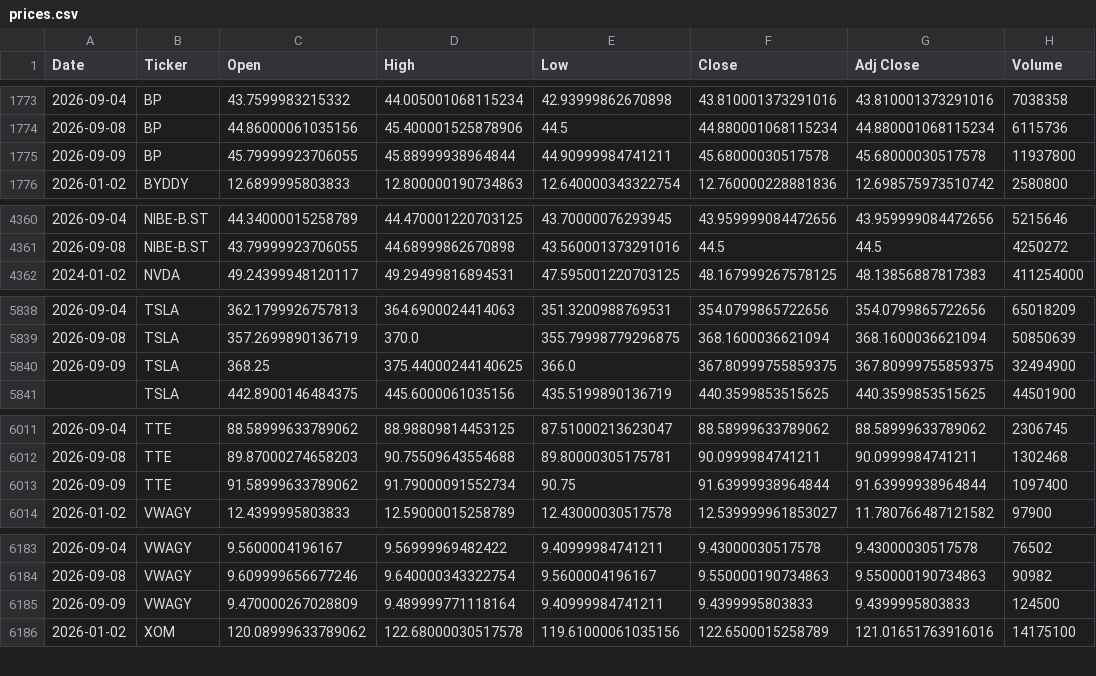
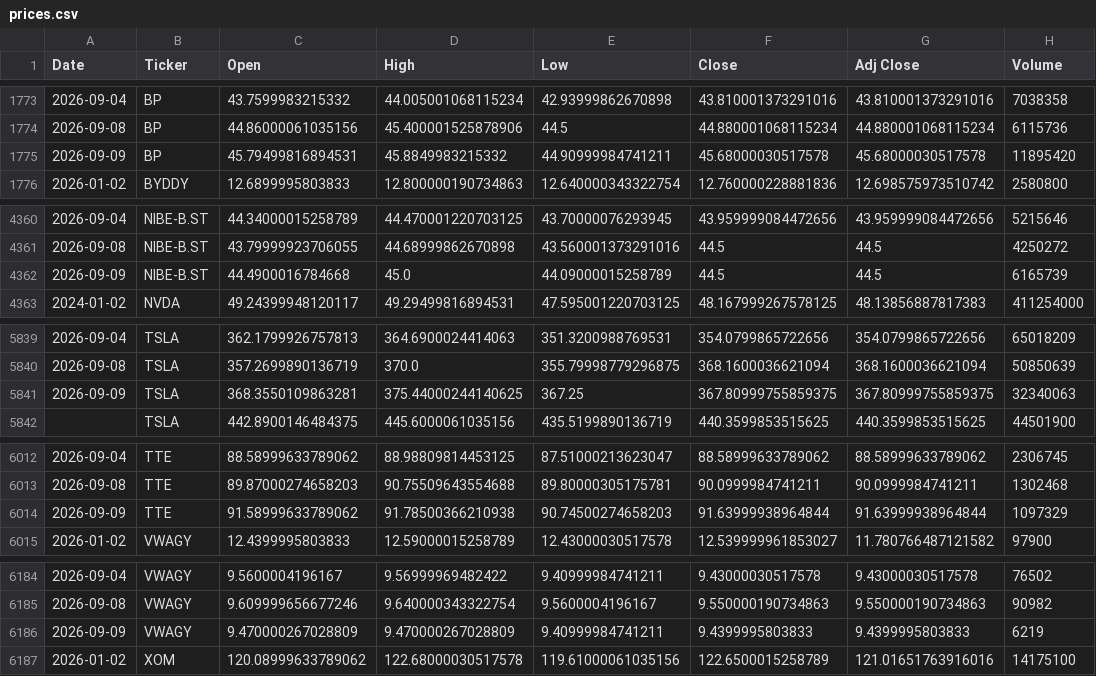
Before and after one commit to icengel91/WebMiningProject, a CSV file: data/raw/prices/prices.csv, drawn as a sheet; only a part is shown, gaps mark what is left out; the diff covers the shown part only.

```diff
--- a/data/raw/prices/prices.csv
+++ b/data/raw/prices/prices.csv
@@ -1774,3 +1774,3 @@ Date,Ticker,Open,High,Low,Close,Adj Close,Volume
 2026-09-08,BP,44.86000061035156,45.400001525878906,44.5,44.880001068115234,44.880001068115234,6115736
-2026-09-09,BP,45.79999923706055,45.88999938964844,44.90999984741211,45.68000030517578,45.68000030517578,11937800
+2026-09-09,BP,45.79499816894531,45.8849983215332,44.90999984741211,45.68000030517578,45.68000030517578,11895420
 2026-01-02,BYDDY,12.6899995803833,12.800000190734863,12.640000343322754,12.760000228881836,12.698575973510742,2580800
@@ -4361,2 +4361,3 @@ Date,Ticker,Open,High,Low,Close,Adj Close,Volume
 2026-09-08,NIBE-B.ST,43.79999923706055,44.68999862670898,43.560001373291016,44.5,44.5,4250272
+2026-09-09,NIBE-B.ST,44.4900016784668,45.0,44.09000015258789,44.5,44.5,6165739
 2024-01-02,NVDA,49.24399948120117,49.29499816894531,47.595001220703125,48.167999267578125,48.13856887817383,411254000
@@ -5839,3 +5840,3 @@ Date,Ticker,Open,High,Low,Close,Adj Close,Volume
 2026-09-08,TSLA,357.2699890136719,370.0,355.79998779296875,368.1600036621094,368.1600036621094,50850639
-2026-09-09,TSLA,368.25,375.44000244140625,366.0,367.80999755859375,367.80999755859375,32494900
+2026-09-09,TSLA,368.3550109863281,375.44000244140625,367.25,367.80999755859375,367.80999755859375,32340063
 ,TSLA,442.8900146484375,445.6000061035156,435.5199890136719,440.3599853515625,440.3599853515625,44501900
@@ -6012,3 +6013,3 @@ Date,Ticker,Open,High,Low,Close,Adj Close,Volume
 2026-09-08,TTE,89.87000274658203,90.75509643554688,89.80000305175781,90.0999984741211,90.0999984741211,1302468
-2026-09-09,TTE,91.58999633789062,91.79000091552734,90.75,91.63999938964844,91.63999938964844,1097400
+2026-09-09,TTE,91.58999633789062,91.78500366210938,90.74500274658203,91.63999938964844,91.63999938964844,1097329
 2026-01-02,VWAGY,12.4399995803833,12.59000015258789,12.43000030517578,12.539999961853027,11.780766487121582,97900
@@ -6184,3 +6185,3 @@ Date,Ticker,Open,High,Low,Close,Adj Close,Volume
 2026-09-08,VWAGY,9.609999656677246,9.640000343322754,9.5600004196167,9.550000190734863,9.550000190734863,90982
-2026-09-09,VWAGY,9.470000267028809,9.489999771118164,9.40999984741211,9.4399995803833,9.4399995803833,124500
+2026-09-09,VWAGY,9.470000267028809,9.470000267028809,9.40999984741211,9.4399995803833,9.4399995803833,6219
 2026-01-02,XOM,120.08999633789062,122.68000030517578,119.61000061035156,122.6500015258789,121.01651763916016,14175100
```
Also changed, not shown: 6 edited cells elsewhere in this file, 1 other file.
